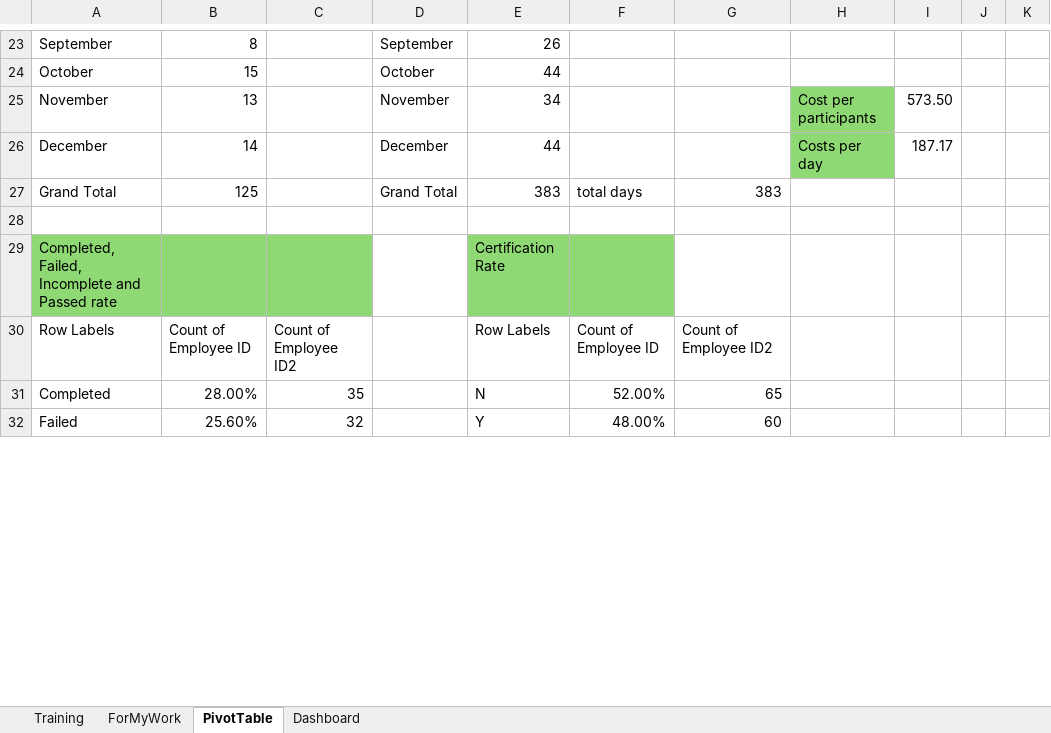
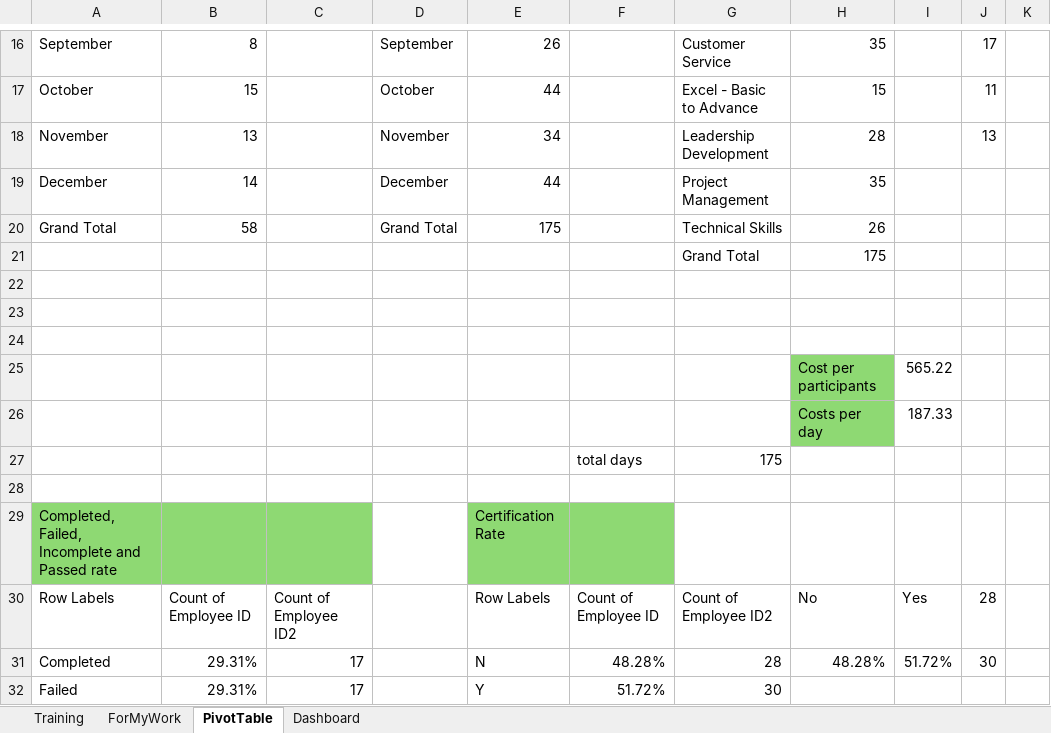
Before and after one commit to FarhanaSuci/DataSolutionInternshipProject, an Excel workbook: 1stProject/Training_DataSet.xlsx, sheet PivotTable, drawn as a sheet; only a part is shown, gaps mark what is left out; values as stored, in another font and other column widths than the file's, no borders; charts and pictures not drawn; removed rows and columns are numbered as before the commit, all else as after; the diff covers the shown part only; the diff names each change by its address in the sheet, - before the commit and + after, or states it on an @@ line.

Commit message:
Project 1 Draft Added

```diff
--- a/1stProject/Training_DataSet.xlsx (sheet PivotTable)
+++ b/1stProject/Training_DataSet.xlsx (sheet PivotTable)
-G16: (empty)
+G16: Customer Service
-H16: (empty)
+H16: 35
-J16: (empty)
+J16: 17
-G17: (empty)
+G17: Excel - Basic to Advance
-H17: (empty)
+H17: 15
-J17: (empty)
+J17: 11
-G18: (empty)
+G18: Leadership Development
-H18: Cost per participants
+H18: 28
-H18:H19 fill: #8ED973
+H18:H19 fill: none
-I18: 573.50
+I18: (empty)
-J18: (empty)
+J18: 13
-G19: (empty)
+G19: Project Management
-H19: Costs per day
+H19: 35
-I19: 187.17
+I19: (empty)
+row 20: Grand Total | 58 |  | Grand Total | 175 |  | Technical Skills | 26
+row 21:  |  |  |  |  |  | Grand Total | 175
-row 22: Grand Total | 125 |  | Grand Total | 383 | total days | 383
+row 22: (empty)
+row 23: (empty)
+row 24: (empty)
+row 25:  |  |  |  |  |  |  | Cost per participants | 565.22
+row 26:  |  |  |  |  |  |  | Costs per day | 187.33
+row 27:  |  |  |  |  | total days | 175
-H30: (empty)
+H30: No
-I30: (empty)
+I30: Yes
-J30: (empty)
+J30: 28
-row 31: Completed | 28.00% | 35 |  | N | 52.00% | 65
+row 31: Completed | 29.31% | 17 |  | N | 48.28% | 28 | 48.28% | 51.72% | 30
-B32: 25.60%
+B32: 29.31%
-C32: 32
+C32: 17
-F32: 48.00%
+F32: 51.72%
-G32: 60
+G32: 30
```
Also changed, not shown: 19 added rows, 26 removed rows and 98 edited cells elsewhere in this sheet, charts or pictures, 1 other file.
